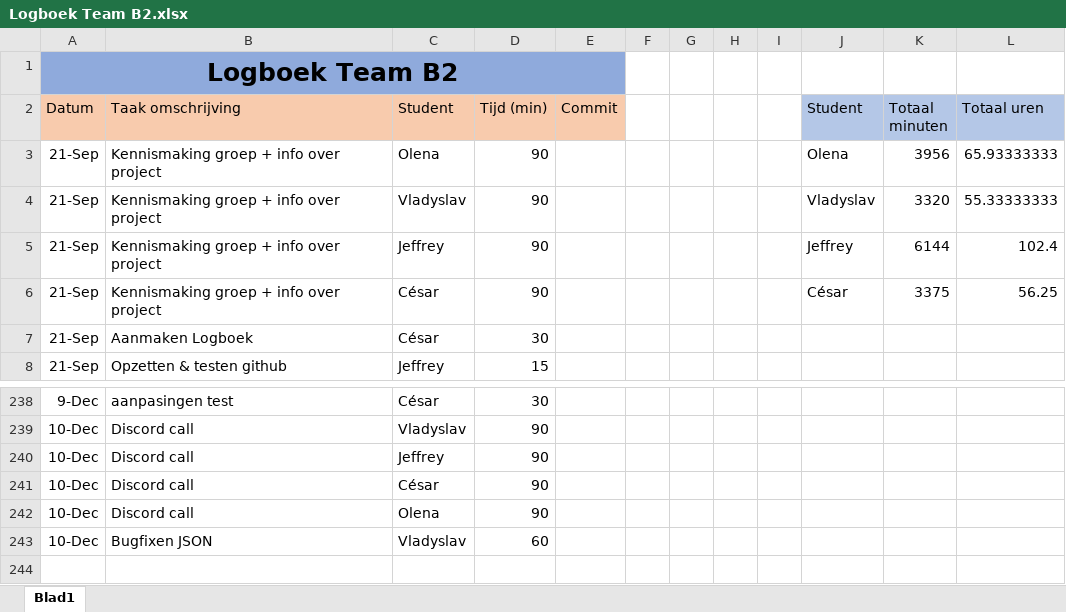
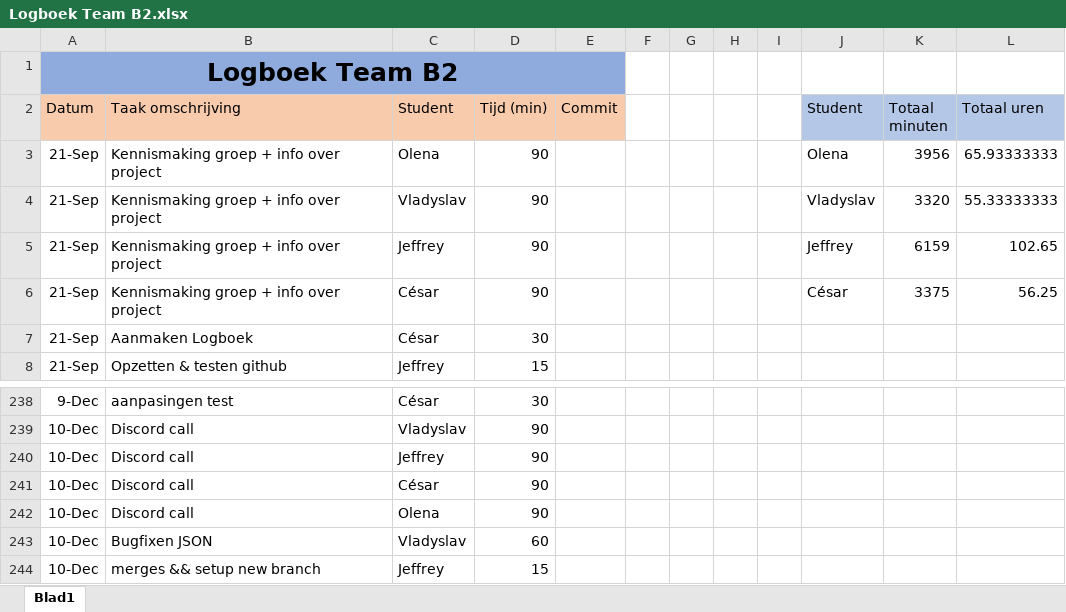
Before and after one commit to projectwerkTeamB2/projectwerk, an Excel workbook: Logboek Team B2.xlsx, sheet Blad1, drawn as a sheet; only a part is shown, gaps mark what is left out; values as stored, in another font and other column widths than the file's, no borders; the diff names each change by its address in the sheet, - before the commit and + after, or states it on an @@ line.

Commit message:
Logboek Team B2.xlsx

```diff
--- a/Logboek Team B2.xlsx (sheet Blad1)
+++ b/Logboek Team B2.xlsx (sheet Blad1)
-K5 (Totaal minuten): 6144
+K5 (Totaal minuten): 6159
-L5 (Totaal uren): 102.4
+L5 (Totaal uren): 102.65
+row 244: 10-Dec | merges && setup new branch | Jeffrey | 15
```
